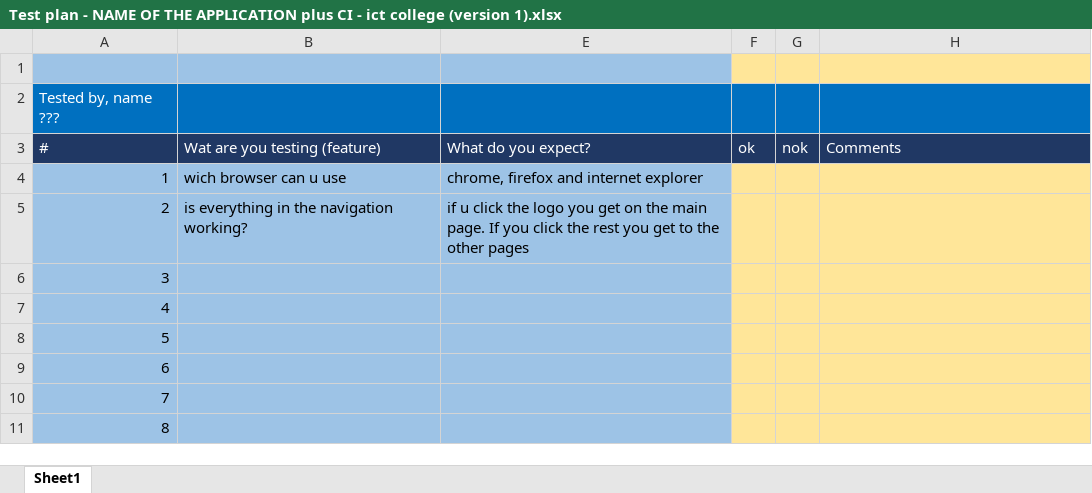
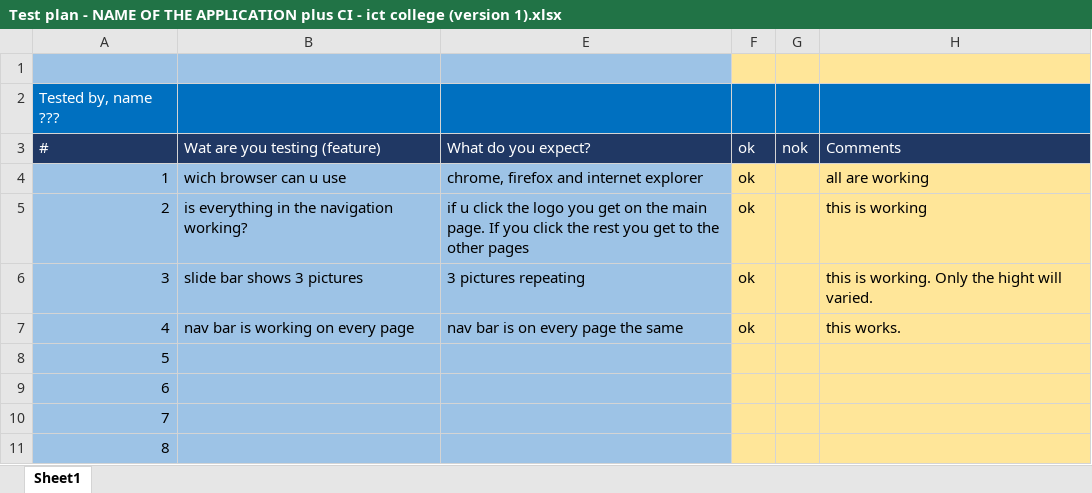
Before and after one commit to the-evil-edje/Portfolio, an Excel workbook: documents/Test plan - NAME OF THE APPLICATION plus CI - ict college (version 1).xlsx, sheet Sheet1, drawn as a sheet; only a part is shown; values as stored, in another font and other column widths than the file's, no borders; the diff names each change by its address in the sheet, - before the commit and + after, or states it on an @@ line.

```diff
--- a/documents/Test plan - NAME OF THE APPLICATION plus CI - ict college (version 1).xlsx (sheet Sheet1)
+++ b/documents/Test plan - NAME OF THE APPLICATION plus CI - ict college (version 1).xlsx (sheet Sheet1)
-F4:F7: (empty)
+F4:F7: ok
-H4: (empty)
+H4: all are working
-H5: (empty)
+H5: this is working
-B6: (empty)
+B6: slide bar shows 3 pictures
-E6: (empty)
+E6: 3 pictures repeating
-H6: (empty)
+H6: this is working. Only the hight will varied.
-B7: (empty)
+B7: nav bar is working on every page
-E7: (empty)
+E7: nav bar is on every page the same
-H7: (empty)
+H7: this works.
```
Also changed, not shown: 6 other files.
